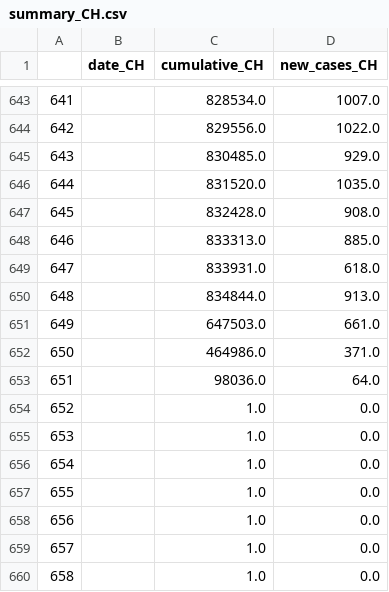
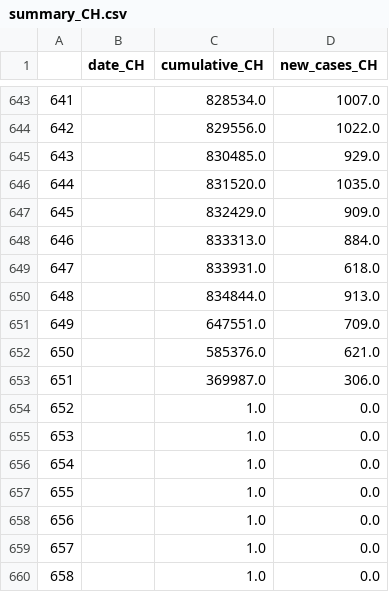
Before and after one commit to esolodko/p1_pub, a CSV file: xlsx_data/summary_CH.csv, drawn as a sheet; only a part is shown, gaps mark what is left out.

Commit message:
update_summary_CH

```diff
--- a/xlsx_data/summary_CH.csv
+++ b/xlsx_data/summary_CH.csv
@@ -646,9 +646,9 @@
 644,,831520.0,1035.0
-645,,832428.0,908.0
-646,,833313.0,885.0
+645,,832429.0,909.0
+646,,833313.0,884.0
 647,,833931.0,618.0
 648,,834844.0,913.0
-649,,647503.0,661.0
-650,,464986.0,371.0
-651,,98036.0,64.0
+649,,647551.0,709.0
+650,,585376.0,621.0
+651,,369987.0,306.0
 652,,1.0,0.0
```
